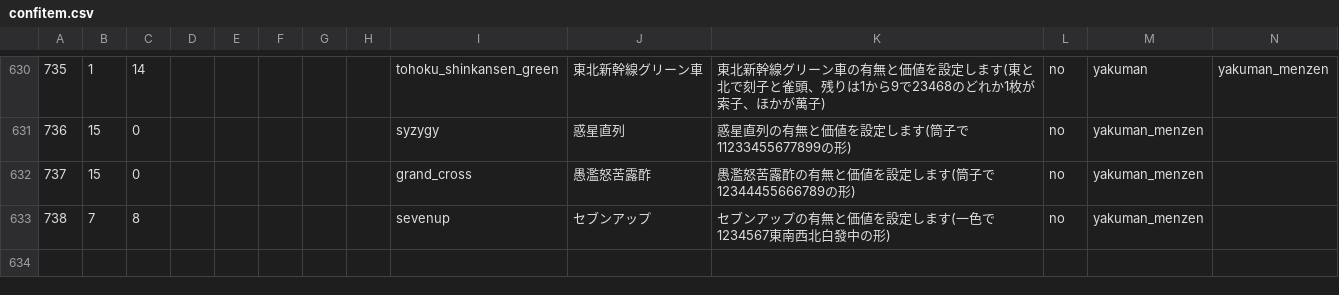
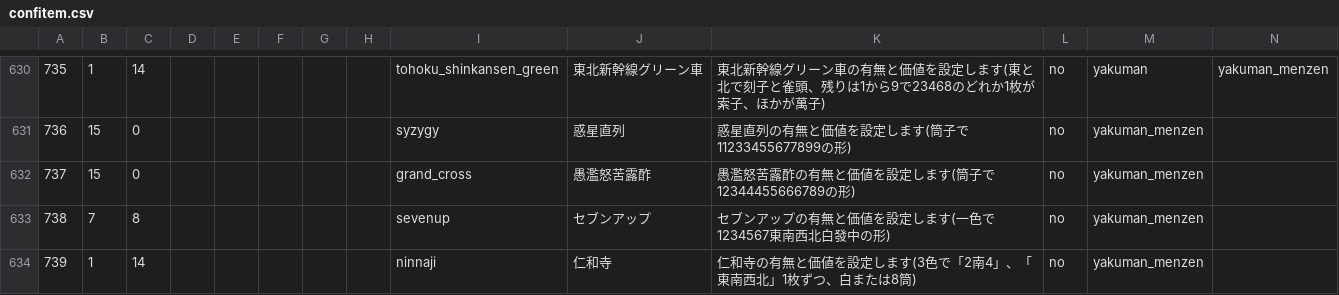
Before and after one commit to MihailJP/MiHaJong, a CSV file: mjcore/data/confitem.csv, drawn as a sheet; only a part is shown, gaps mark what is left out; rows hold the shown columns only; the diff names each change by its address in the sheet, - before the commit and + after, or states it on an @@ line.

```diff
--- a/mjcore/data/confitem.csv
+++ b/mjcore/data/confitem.csv
+row 634: 739 | 1 | 14 |  |  |  |  |  | ninnaji | 仁和寺 | 仁和寺の有無と価値を設定します(3色で「2南4」、「東南西北」1枚ずつ、白または8筒) | no | yakuman_menzen
```
Also changed, not shown: 6 other files.
